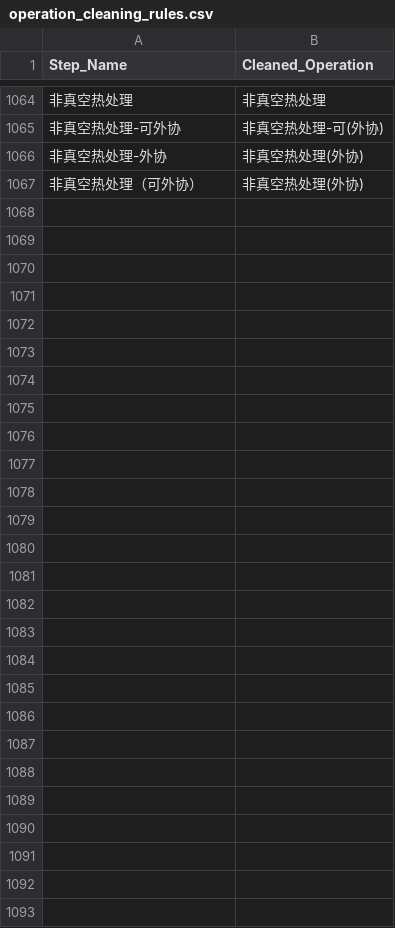
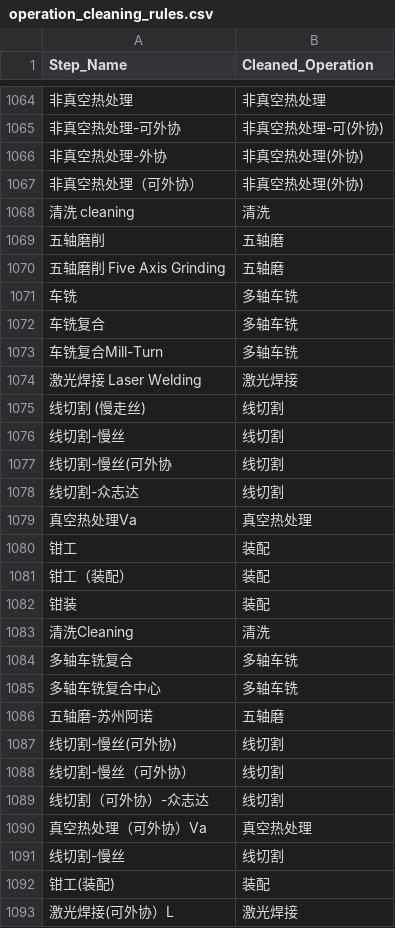
Before and after one commit to khuang1987/CZ_Digital_Central, a CSV file: data_pipelines/sources/dimension/config/operation_cleaning_rules.csv, drawn as a sheet; only a part is shown, gaps mark what is left out; the diff names each change by its address in the sheet, - before the commit and + after, or states it on an @@ line.

```diff
--- a/data_pipelines/sources/dimension/config/operation_cleaning_rules.csv
+++ b/data_pipelines/sources/dimension/config/operation_cleaning_rules.csv
+row 1068: 清洗 cleaning | 清洗
+row 1069: 五轴磨削 | 五轴磨
+row 1070: 五轴磨削 Five Axis Grinding | 五轴磨
+row 1071: 车铣 | 多轴车铣
+row 1072: 车铣复合 | 多轴车铣
+row 1073: 车铣复合Mill-Turn | 多轴车铣
+row 1074: 激光焊接 Laser Welding | 激光焊接
+row 1075: 线切割 (慢走丝) | 线切割
+row 1076: 线切割-慢丝 | 线切割
+row 1077: 线切割-慢丝(可外协 | 线切割
+row 1078: 线切割-众志达 | 线切割
+row 1079: 真空热处理Va | 真空热处理
+row 1080: 钳工 | 装配
+row 1081: 钳工（装配） | 装配
+row 1082: 钳装 | 装配
+row 1083: 清洗Cleaning | 清洗
+row 1084: 多轴车铣复合 | 多轴车铣
+row 1085: 多轴车铣复合中心 | 多轴车铣
+row 1086: 五轴磨-苏州阿诺 | 五轴磨
+row 1087: 线切割-慢丝(可外协) | 线切割
+row 1088: 线切割-慢丝（可外协） | 线切割
+row 1089: 线切割（可外协）-众志达 | 线切割
+row 1090: 真空热处理（可外协）Va | 真空热处理
+row 1091: 线切割-慢丝 | 线切割
+row 1092: 钳工(装配) | 装配
+row 1093: 激光焊接(可外协）L | 激光焊接
```
Also changed, not shown: 21 other files.
